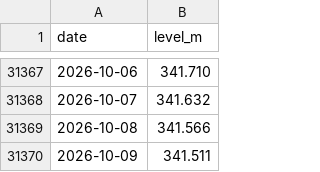
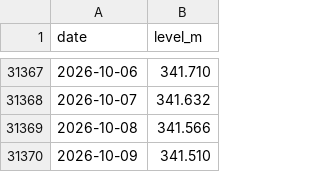
Before and after one commit to rhysemt/lake-hawea-levels, a CSV file: data/hawea_daily.csv, drawn as a sheet; only a part is shown, gaps mark what is left out.

```diff
--- a/data/hawea_daily.csv
+++ b/data/hawea_daily.csv
@@ -31369,2 +31369,2 @@ date,level_m
 2026-10-08,341.566
-2026-10-09,341.511
+2026-10-09,341.510
```
